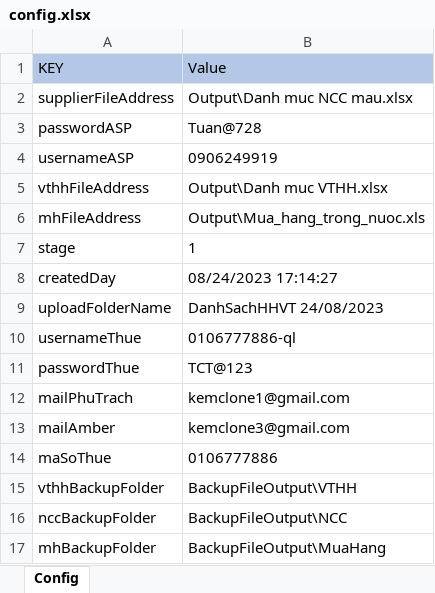
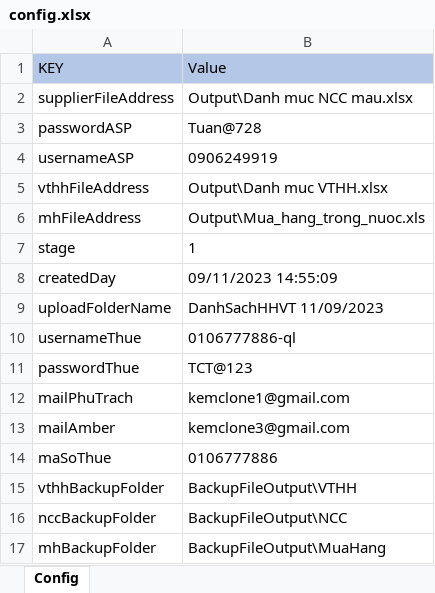
Before and after one commit to phuocanh2k1/RPA_AmberMuaHang, an Excel workbook: config/config.xlsx, sheet Config, drawn as a sheet; values as stored, in another font and other column widths than the file's, no borders; the diff names each change by its address in the sheet, - before the commit and + after, or states it on an @@ line.

```diff
--- a/config/config.xlsx (sheet Config)
+++ b/config/config.xlsx (sheet Config)
-B8 (Value): 08/24/2023 17:14:27
+B8 (Value): 09/11/2023 14:55:09
-B9 (Value): DanhSachHHVT 24/08/2023
+B9 (Value): DanhSachHHVT 11/09/2023
```
Also changed, not shown: Output/Danh muc NCC mau.xlsx, 17 other files.
